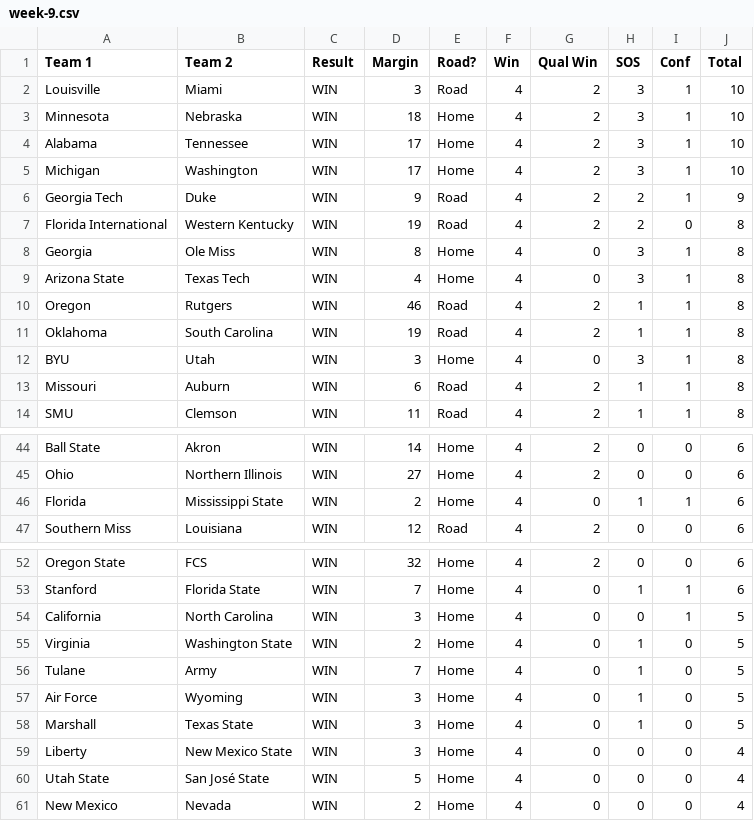
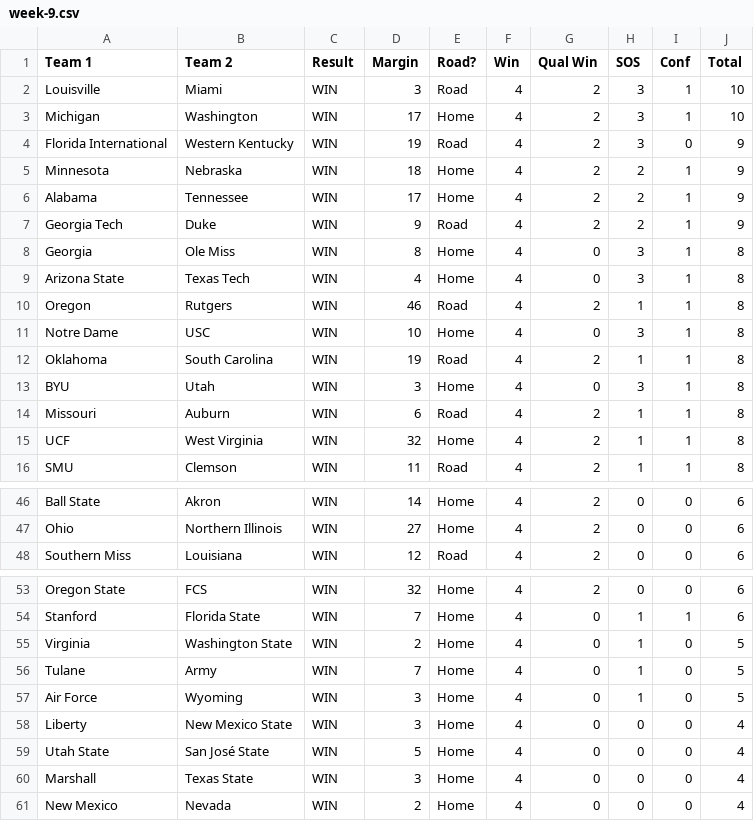
Before and after one commit to skous2/merit-based-standings, a CSV file: week-9.csv, drawn as a sheet; only a part is shown, gaps mark what is left out; removed rows and columns are numbered as before the commit, all else as after; the diff covers the shown part only; the diff names each change by its address in the sheet, - before the commit and + after, or states it on an @@ line.

```diff
--- a/week-9.csv
+++ b/week-9.csv
-row 3: Minnesota | Nebraska | WIN | 18 | Home | 4 | 2 | 3 | 1 | 10
-row 4: Alabama | Tennessee | WIN | 17 | Home | 4 | 2 | 3 | 1 | 10
+row 4: Florida International | Western Kentucky | WIN | 19 | Road | 4 | 2 | 3 | 0 | 9
+row 5: Minnesota | Nebraska | WIN | 18 | Home | 4 | 2 | 2 | 1 | 9
+row 6: Alabama | Tennessee | WIN | 17 | Home | 4 | 2 | 2 | 1 | 9
-row 7: Florida International | Western Kentucky | WIN | 19 | Road | 4 | 2 | 2 | 0 | 8
+row 11: Notre Dame | USC | WIN | 10 | Home | 4 | 0 | 3 | 1 | 8
+row 15: UCF | West Virginia | WIN | 32 | Home | 4 | 2 | 1 | 1 | 8
-row 46: Florida | Mississippi State | WIN | 2 | Home | 4 | 0 | 1 | 1 | 6
-row 54: California | North Carolina | WIN | 3 | Home | 4 | 0 | 0 | 1 | 5
-row 58: Marshall | Texas State | WIN | 3 | Home | 4 | 0 | 1 | 0 | 5
+row 60: Marshall | Texas State | WIN | 3 | Home | 4 | 0 | 0 | 0 | 4
```
Also changed, not shown: 3 added rows and 3 removed rows elsewhere in this file, all-games.csv, current-standings.csv, 13 other files.
